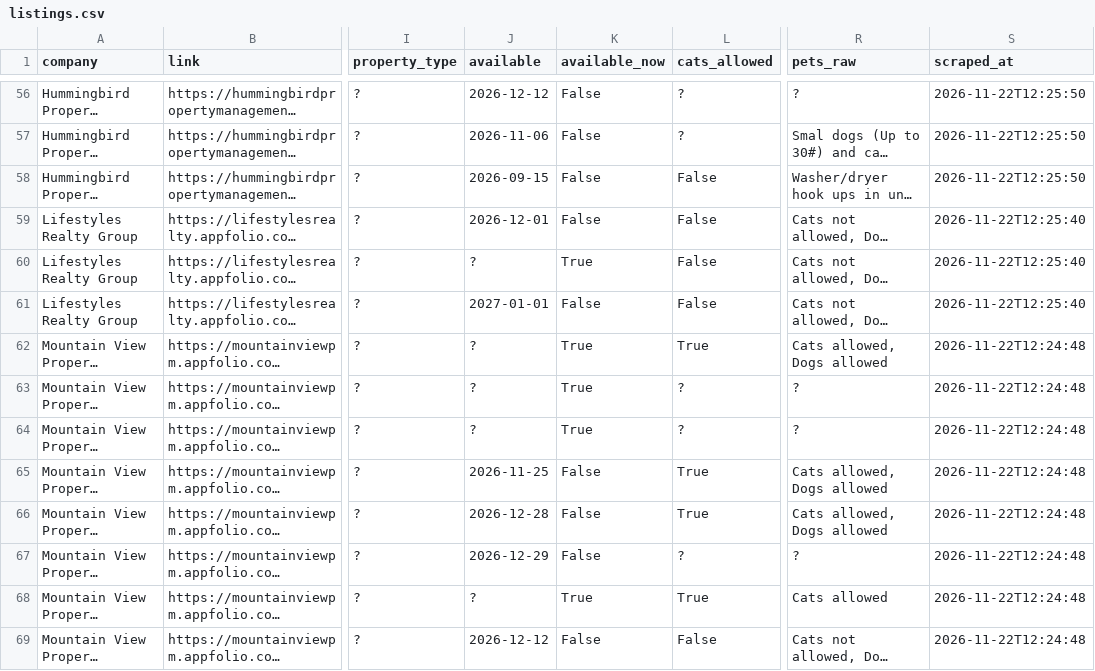
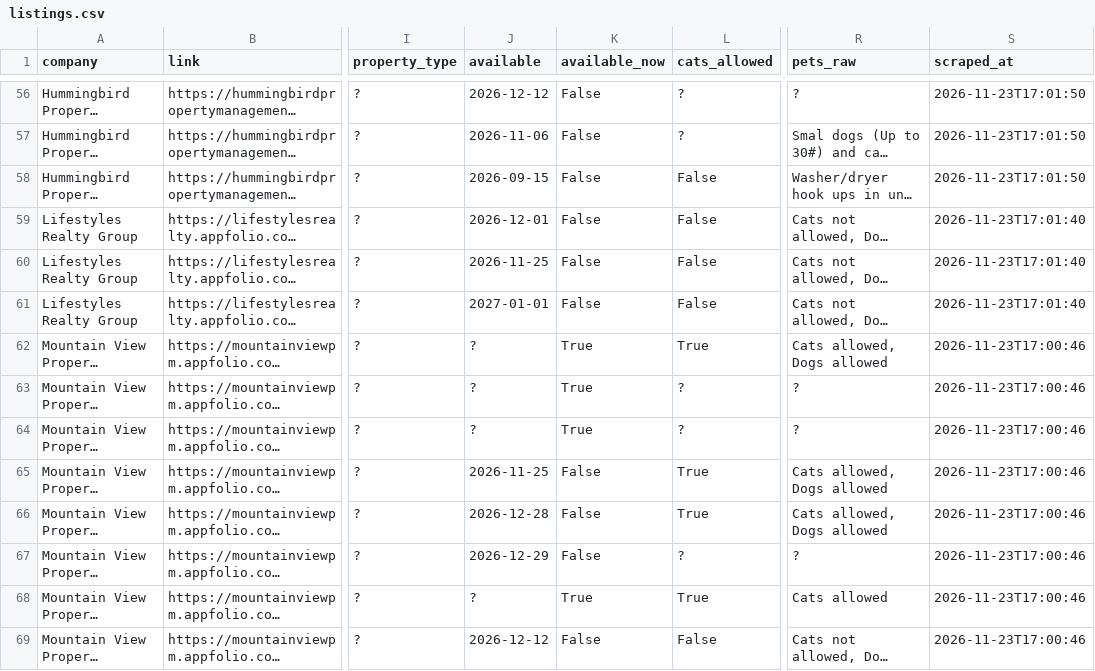
Before and after one commit to NBPub/bend_rentals, a CSV file: data/listings.csv, drawn as a sheet; only a part is shown, gaps mark what is left out; long unchanged cells end in …; the diff covers the shown part only; the diff names each change by its address in the sheet, - before the commit and + after, or states it on an @@ line.

```diff
--- a/data/listings.csv
+++ b/data/listings.csv
-S56:S58 (scraped_at): 2026-11-22T12:25:50
+S56:S58 (scraped_at): 2026-11-23T17:01:50
-S59:S61 (scraped_at): 2026-11-22T12:25:40
+S59:S61 (scraped_at): 2026-11-23T17:01:40
-J60 (available): ?
+J60 (available): 2026-11-25
-K60 (available_now): True
+K60 (available_now): False
-S62:S69 (scraped_at): 2026-11-22T12:24:48
+S62:S69 (scraped_at): 2026-11-23T17:00:46
```
Also changed, not shown: 3 added rows and 119 edited cells elsewhere in this file, 3 other files.
